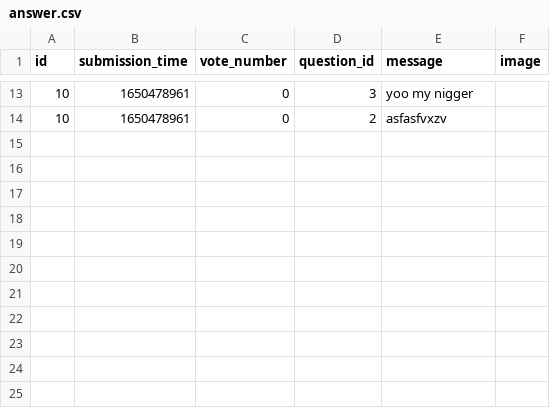
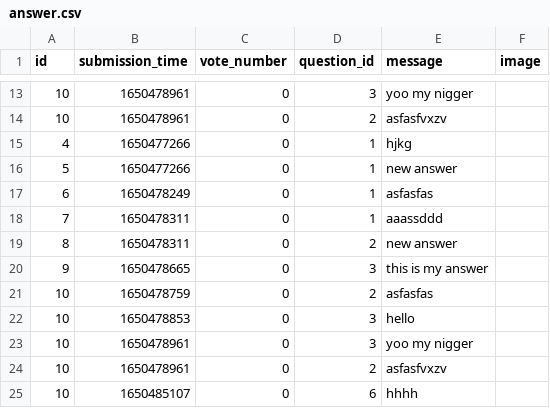
Before and after one commit to abenteuerzeit/ask-mate, a CSV file: sample_data/answer.csv, drawn as a sheet; only a part is shown, gaps mark what is left out; the diff names each change by its address in the sheet, - before the commit and + after, or states it on an @@ line.

```diff
--- a/sample_data/answer.csv
+++ b/sample_data/answer.csv
+row 15: 4 | 1650477266 | 0 | 1 | hjkg
+row 16: 5 | 1650477266 | 0 | 1 | new answer
+row 17: 6 | 1650478249 | 0 | 1 | asfasfas
+row 18: 7 | 1650478311 | 0 | 1 | aaassddd
+row 19: 8 | 1650478311 | 0 | 2 | new answer
+row 20: 9 | 1650478665 | 0 | 3 | this is my answer
+row 21: 10 | 1650478759 | 0 | 2 | asfasfas
+row 22: 10 | 1650478853 | 0 | 3 | hello
+row 23: 10 | 1650478961 | 0 | 3 | yoo my nigger
+row 24: 10 | 1650478961 | 0 | 2 | asfasfvxzv
+row 25: 10 | 1650485107 | 0 | 6 | hhhh
```
Also changed, not shown: sample_data/question.csv, 3 other files.
